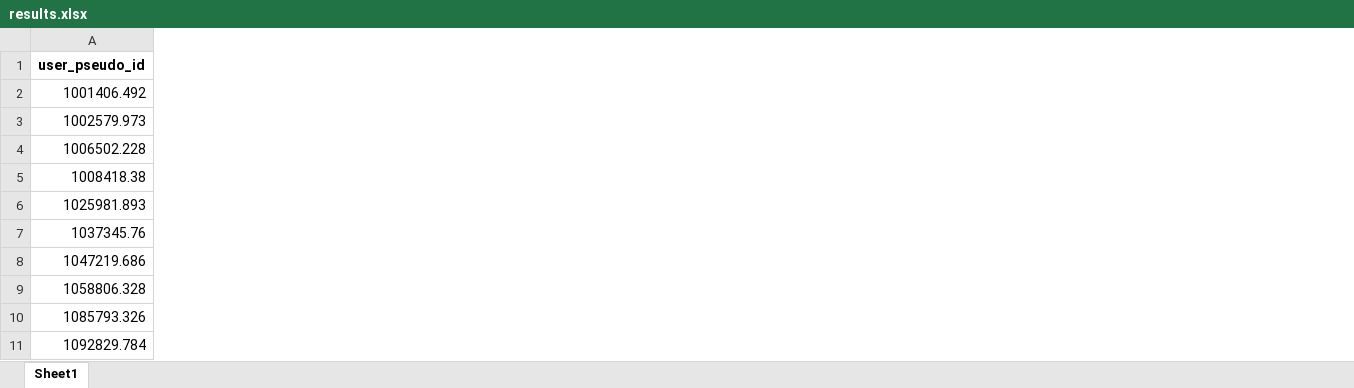
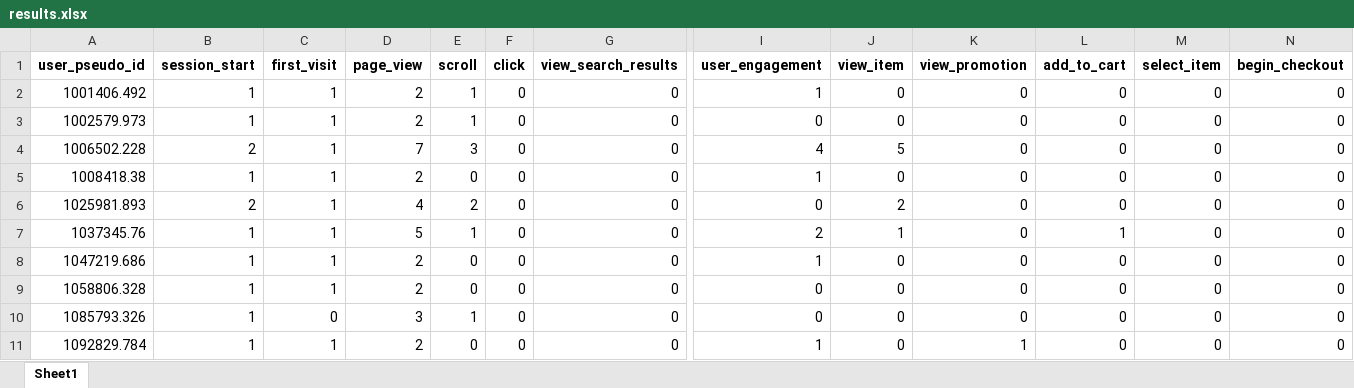
Before and after one commit to RamonFbaeza/rfpredict-ga4, an Excel workbook: results.xlsx, sheet Sheet1, drawn as a sheet; only a part is shown, gaps mark what is left out; values as stored, in another font and other column widths than the file's, no borders; the diff covers the shown part only; the diff names each change by its address in the sheet, - before the commit and + after, or states it on an @@ line.

```diff
--- a/results.xlsx (sheet Sheet1)
+++ b/results.xlsx (sheet Sheet1)
+column B (session_start), rows 2-11: 1 | 1 | 2 | 1 | 2 | 1 | 1 | 1 | 1 | 1
+column C (first_visit), rows 2-11: 1 | 1 | 1 | 1 | 1 | 1 | 1 | 1 | 0 | 1
+column D (page_view), rows 2-11: 2 | 2 | 7 | 2 | 4 | 5 | 2 | 2 | 3 | 2
+column E (scroll), rows 2-11: 1 | 1 | 3 | 0 | 2 | 1 | 0 | 0 | 1 | 0
+column F (click), rows 2-11: all 0
+column G (view_search_results), rows 2-11: all 0
+column I (user_engagement), rows 2-11: 1 | 0 | 4 | 1 | 0 | 2 | 1 | 0 | 0 | 1
+column J (view_item), rows 2-11: 0 | 0 | 5 | 0 | 2 | 1 | 0 | 0 | 0 | 0
+column K (view_promotion), rows 2-11: 0 | 0 | 0 | 0 | 0 | 0 | 0 | 0 | 0 | 1
+column L (add_to_cart), rows 2-11: 0 | 0 | 0 | 0 | 0 | 1 | 0 | 0 | 0 | 0
+column M (select_item), rows 2-11: all 0
+column N (begin_checkout), rows 2-11: all 0
```
Also changed, not shown: 6 added columns and 1 edited cell elsewhere in this sheet, 3 other files.
